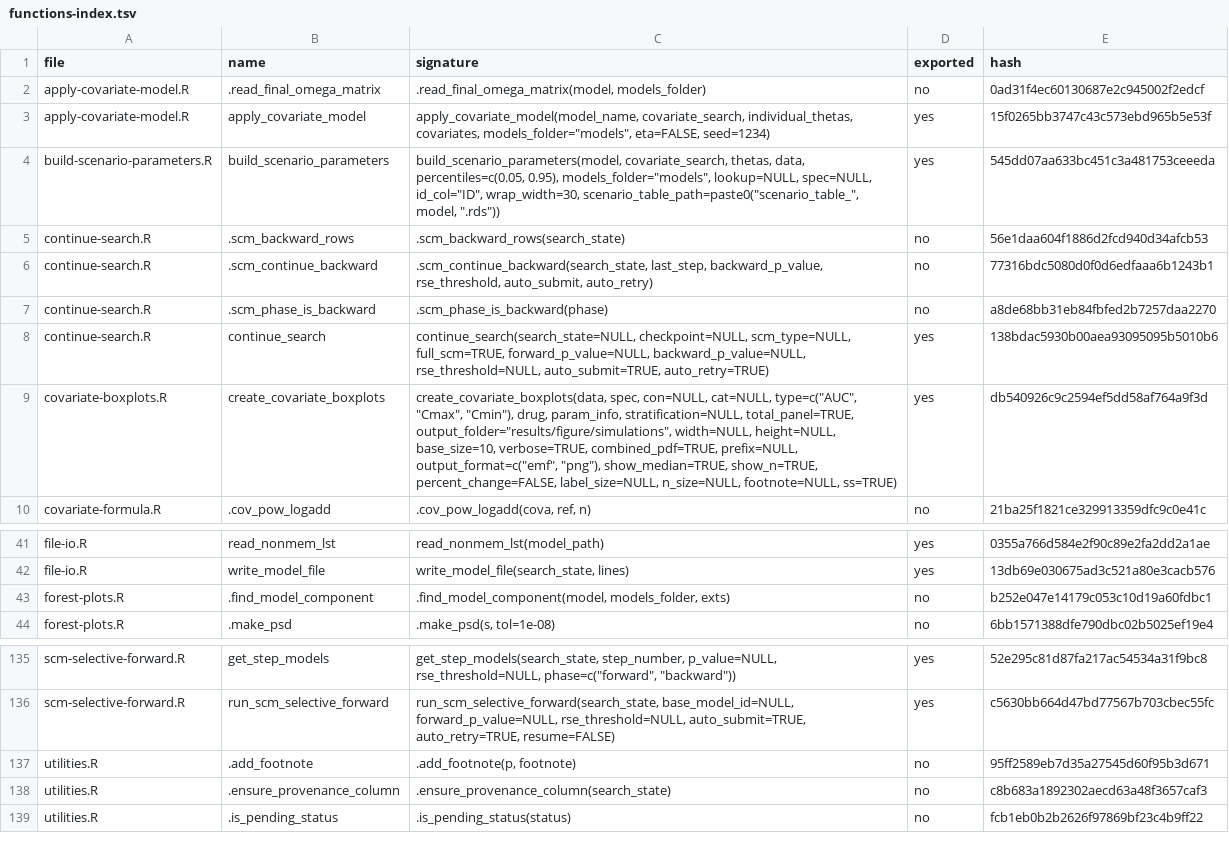
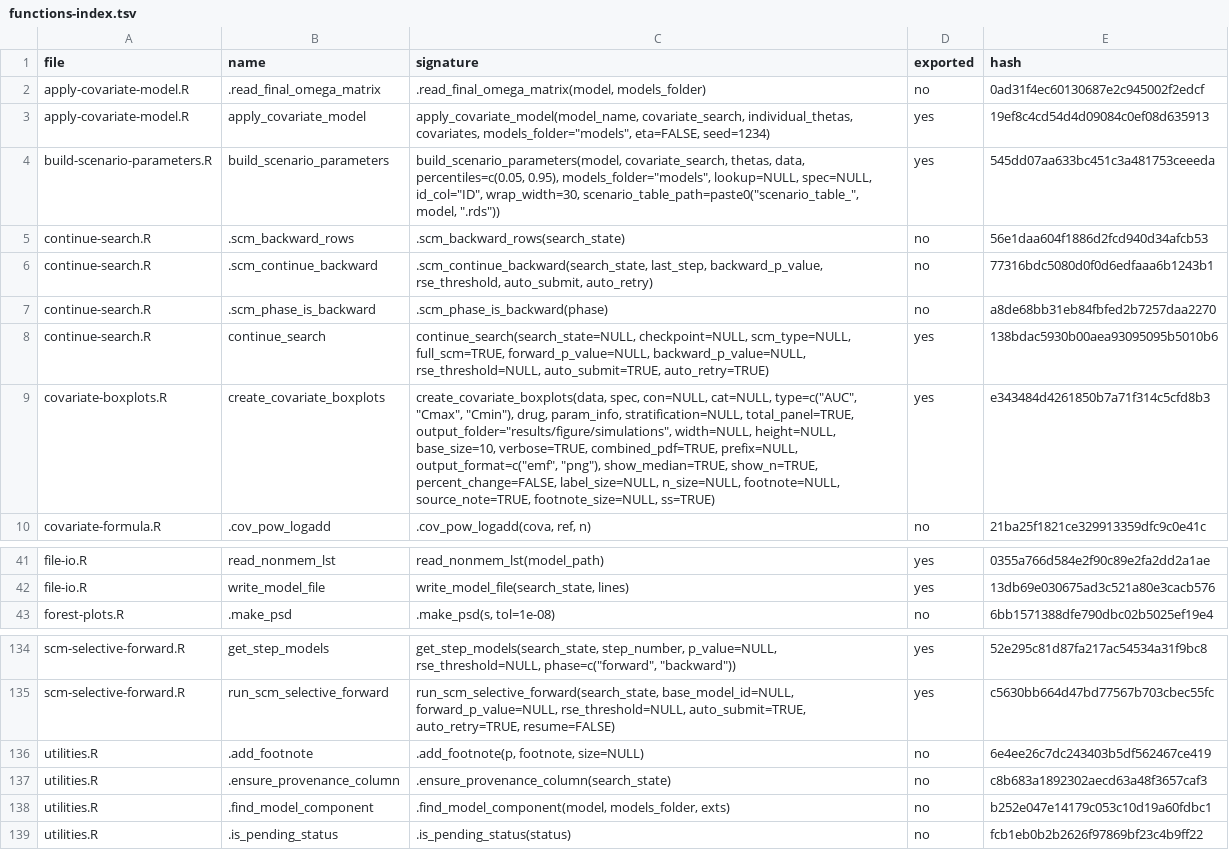
Before and after one commit to Ollegst/CovariateSearcher, a TSV file: .claude/functions-index.tsv, drawn as a sheet; only a part is shown, gaps mark what is left out.

```diff
--- a/.claude/functions-index.tsv
+++ b/.claude/functions-index.tsv
@@ -2,3 +2,3 @@ file	name	signature	exported	hash
 apply-covariate-model.R	.read_final_omega_matrix	.read_final_omega_matrix(model, models_folder)	no	0ad31f4ec60130687e2c945002f2edcf
-apply-covariate-model.R	apply_covariate_model	apply_covariate_model(model_name, covariate_search, individual_thetas, covariates, models_folder="models", eta=FALSE, seed=1234)	yes	15f0265bb3747c43c573ebd965b5e53f
+apply-covariate-model.R	apply_covariate_model	apply_covariate_model(model_name, covariate_search, individual_thetas, covariates, models_folder="models", eta=FALSE, seed=1234)	yes	19ef8c4cd54d4d09084c0ef08d635913
 build-scenario-parameters.R	build_scenario_parameters	build_scenario_parameters(model, covariate_search, thetas, data, percentiles=c(0.05, 0.95), models_folder="models", lookup=NULL, spec=NULL, id_col="ID", wrap_width=30, scenario_table_path=paste0("scenario_table_", model, ".rds"))	yes	545dd07aa633bc451c3a481753ceeeda
@@ -8,3 +8,3 @@ continue-search.R	.scm_phase_is_backward	.scm_phase_is_backward(phase)	no	a8de68
 continue-search.R	continue_search	continue_search(search_state=NULL, checkpoint=NULL, scm_type=NULL, full_scm=TRUE, forward_p_value=NULL, backward_p_value=NULL, rse_threshold=NULL, auto_submit=TRUE, auto_retry=TRUE)	yes	138bdac5930b00aea93095095b5010b6
-covariate-boxplots.R	create_covariate_boxplots	create_covariate_boxplots(data, spec, con=NULL, cat=NULL, type=c("AUC", "Cmax", "Cmin"), drug, param_info, stratification=NULL, total_panel=TRUE, output_folder="results/figure/simulations", width=NULL, height=NULL, base_size=10, verbose=TRUE, combined_pdf=TRUE, prefix=NULL, output_format=c("emf", "png"), show_median=TRUE, show_n=TRUE, percent_change=FALSE, label_size=NULL, n_size=NULL, footnote=NULL, ss=TRUE)	yes	db540926c9c2594ef5dd58af764a9f3d
+covariate-boxplots.R	create_covariate_boxplots	create_covariate_boxplots(data, spec, con=NULL, cat=NULL, type=c("AUC", "Cmax", "Cmin"), drug, param_info, stratification=NULL, total_panel=TRUE, output_folder="results/figure/simulations", width=NULL, height=NULL, base_size=10, verbose=TRUE, combined_pdf=TRUE, prefix=NULL, output_format=c("emf", "png"), show_median=TRUE, show_n=TRUE, percent_change=FALSE, label_size=NULL, n_size=NULL, footnote=NULL, source_note=TRUE, footnote_size=NULL, ss=TRUE)	yes	e343484d4261850b7a71f314c5cfd8b3
 covariate-formula.R	.cov_pow_logadd	.cov_pow_logadd(cova, ref, n)	no	21ba25f1821ce329913359dfc9c0e41c
@@ -42,3 +42,2 @@ file-io.R	read_nonmem_lst	read_nonmem_lst(model_path)	yes	0355a766d584e2f90c89e2
 file-io.R	write_model_file	write_model_file(search_state, lines)	yes	13db69e030675ad3c521a80e3cacb576
-forest-plots.R	.find_model_component	.find_model_component(model, models_folder, exts)	no	b252e047e14179c053c10d19a60fdbc1
 forest-plots.R	.make_psd	.make_psd(s, tol=1e-08)	no	6bb1571388dfe790dbc02b5025ef19e4
@@ -136,4 +135,5 @@ scm-selective-forward.R	get_step_models	get_step_models(search_state, step_numbe
 scm-selective-forward.R	run_scm_selective_forward	run_scm_selective_forward(search_state, base_model_id=NULL, forward_p_value=NULL, rse_threshold=NULL, auto_submit=TRUE, auto_retry=TRUE, resume=FALSE)	yes	c5630bb664d47bd77567b703cbec55fc
-utilities.R	.add_footnote	.add_footnote(p, footnote)	no	95ff2589eb7d35a27545d60f95b3d671
+utilities.R	.add_footnote	.add_footnote(p, footnote, size=NULL)	no	6e4ee26c7dc243403b5df562467ce419
 utilities.R	.ensure_provenance_column	.ensure_provenance_column(search_state)	no	c8b683a1892302aecd63a48f3657caf3
+utilities.R	.find_model_component	.find_model_component(model, models_folder, exts)	no	b252e047e14179c053c10d19a60fdbc1
 utilities.R	.is_pending_status	.is_pending_status(status)	no	fcb1eb0b2b2626f97869bf23c4b9ff22
```
Also changed, not shown: 9 other files.
